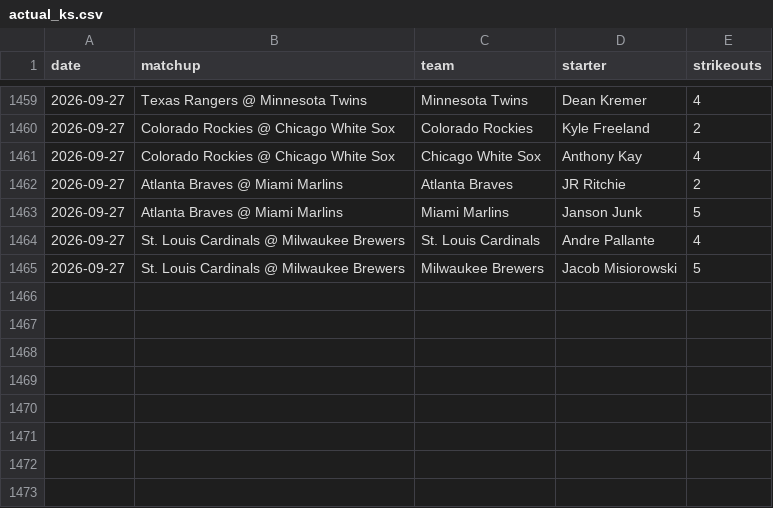
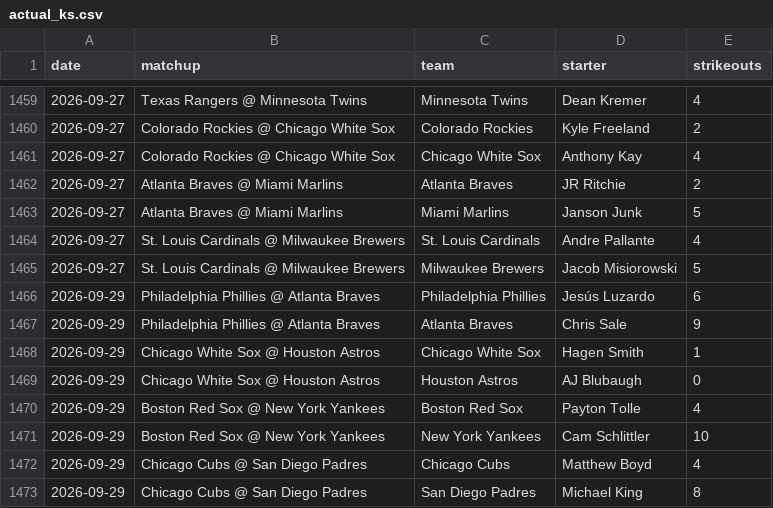
Before and after one commit to edwardk38/bump-engine, a CSV file: data/actual_ks.csv, drawn as a sheet; only a part is shown, gaps mark what is left out; the diff names each change by its address in the sheet, - before the commit and + after, or states it on an @@ line.

```diff
--- a/data/actual_ks.csv
+++ b/data/actual_ks.csv
+row 1466: 2026-09-29 | Philadelphia Phillies @ Atlanta Braves | Philadelphia Phillies | Jesús Luzardo | 6
+row 1467: 2026-09-29 | Philadelphia Phillies @ Atlanta Braves | Atlanta Braves | Chris Sale | 9
+row 1468: 2026-09-29 | Chicago White Sox @ Houston Astros | Chicago White Sox | Hagen Smith | 1
+row 1469: 2026-09-29 | Chicago White Sox @ Houston Astros | Houston Astros | AJ Blubaugh | 0
+row 1470: 2026-09-29 | Boston Red Sox @ New York Yankees | Boston Red Sox | Payton Tolle | 4
+row 1471: 2026-09-29 | Boston Red Sox @ New York Yankees | New York Yankees | Cam Schlittler | 10
+row 1472: 2026-09-29 | Chicago Cubs @ San Diego Padres | Chicago Cubs | Matthew Boyd | 4
+row 1473: 2026-09-29 | Chicago Cubs @ San Diego Padres | San Diego Padres | Michael King | 8
```
Also changed, not shown: 11 other files.
